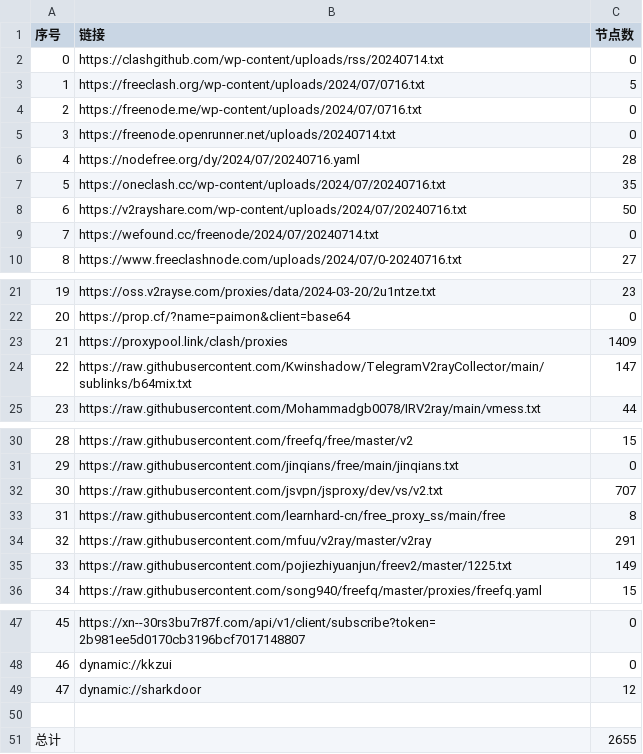
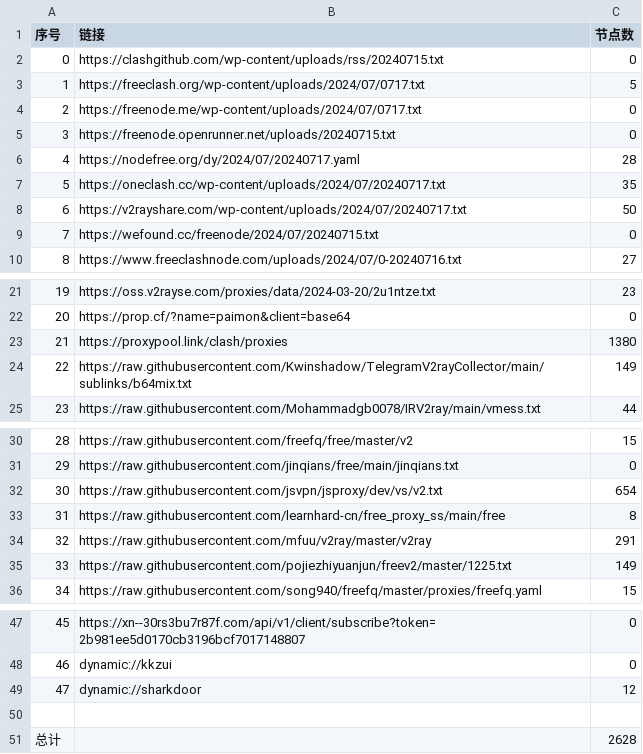
Before and after one commit to txmiaomiaowu/openitr, a CSV file: list_result.csv, drawn as a sheet; only a part is shown, gaps mark what is left out.

```diff
--- a/list_result.csv
+++ b/list_result.csv
@@ -1,10 +1,10 @@
 序号,链接,节点数
-0,https://clashgithub.com/wp-content/uploads/rss/20240714.txt,0
-1,https://freeclash.org/wp-content/uploads/2024/07/0716.txt,5
-2,https://freenode.me/wp-content/uploads/2024/07/0716.txt,0
-3,https://freenode.openrunner.net/uploads/20240714.txt,0
-4,https://nodefree.org/dy/2024/07/20240716.yaml,28
-5,https://oneclash.cc/wp-content/uploads/2024/07/20240716.txt,35
-6,https://v2rayshare.com/wp-content/uploads/2024/07/20240716.txt,50
-7,https://wefound.cc/freenode/2024/07/20240714.txt,0
+0,https://clashgithub.com/wp-content/uploads/rss/20240715.txt,0
+1,https://freeclash.org/wp-content/uploads/2024/07/0717.txt,5
+2,https://freenode.me/wp-content/uploads/2024/07/0717.txt,0
+3,https://freenode.openrunner.net/uploads/20240715.txt,0
+4,https://nodefree.org/dy/2024/07/20240717.yaml,28
+5,https://oneclash.cc/wp-content/uploads/2024/07/20240717.txt,35
+6,https://v2rayshare.com/wp-content/uploads/2024/07/20240717.txt,50
+7,https://wefound.cc/freenode/2024/07/20240715.txt,0
 8,https://www.freeclashnode.com/uploads/2024/07/0-20240716.txt,27
@@ -22,4 +22,4 @@
 20,https://prop.cf/?name=paimon&client=base64,0
-21,https://proxypool.link/clash/proxies,1409
-22,https://raw.githubusercontent.com/Kwinshadow/TelegramV2rayCollector/main/sublinks/b64mix.txt,147
+21,https://proxypool.link/clash/proxies,1380
+22,https://raw.githubusercontent.com/Kwinshadow/TelegramV2rayCollector/main/sublinks/b64mix.txt,149
 23,https://raw.githubusercontent.com/Mohammadgb0078/IRV2ray/main/vmess.txt,44
@@ -31,3 +31,3 @@
 29,https://raw.githubusercontent.com/jinqians/free/main/jinqians.txt,0
-30,https://raw.githubusercontent.com/jsvpn/jsproxy/dev/vs/v2.txt,707
+30,https://raw.githubusercontent.com/jsvpn/jsproxy/dev/vs/v2.txt,654
 31,https://raw.githubusercontent.com/learnhard-cn/free_proxy_ss/main/free,8
@@ -50,2 +50,2 @@
 
-总计,,2655
+总计,,2628
```
Also changed, not shown: 13 other files.
